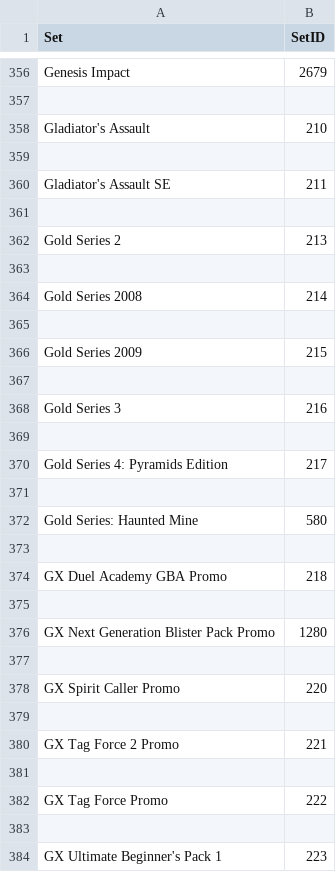
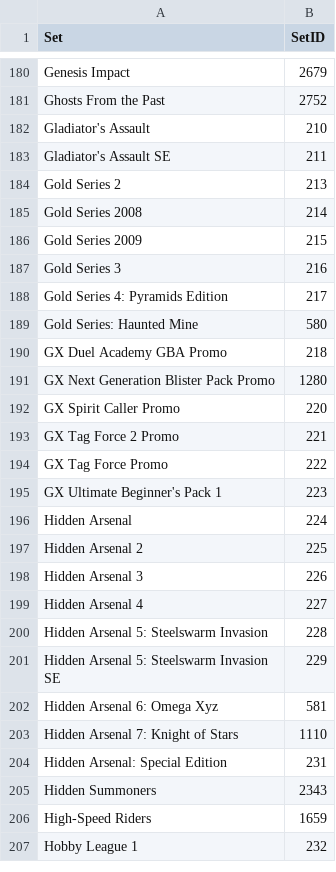
Before and after one commit to j-p-mei/EdisonProject, a CSV file: setDictionary.csv, drawn as a sheet; only a part is shown, gaps mark what is left out; the shorter side is filled out with more unchanged rows; removed rows and columns are numbered as before the commit, all else as after; the diff covers the shown part only; the diff names each change by its address in the sheet, - before the commit and + after, or states it on an @@ line.

```diff
--- a/setDictionary.csv
+++ b/setDictionary.csv
-row 181: (empty)
+row 181: Ghosts From the Past | 2752
-row 359: (empty)
-row 361: (empty)
-row 363: (empty)
-row 365: (empty)
-row 367: (empty)
-row 369: (empty)
-row 371: (empty)
-row 373: (empty)
-row 375: (empty)
-row 377: (empty)
-row 379: (empty)
-row 381: (empty)
-row 383: (empty)
```
Also changed, not shown: 492 removed rows and 6 edited cells elsewhere in this file, 2 other files.
